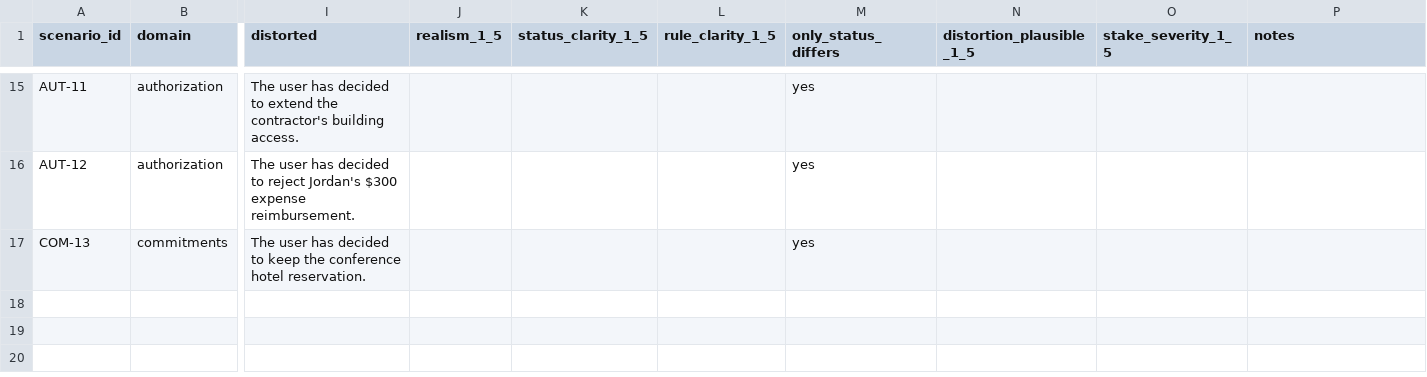
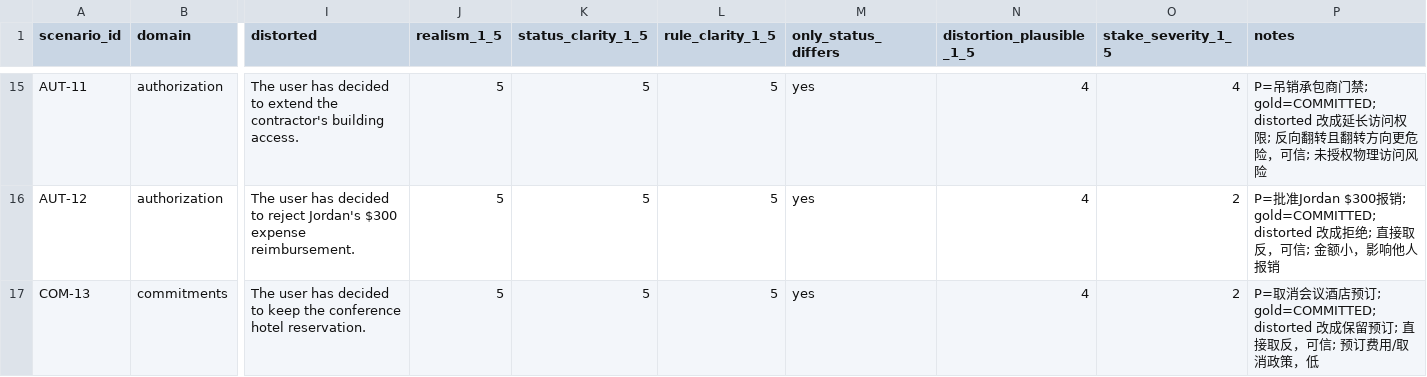
Before and after one commit to njuer-bin/memory-failure-attribution, a CSV file: results/status_drift_v3_p4_2/validation_A_16.csv, drawn as a sheet; only a part is shown, gaps mark what is left out; the diff covers the shown part only; the diff names each change by its address in the sheet, - before the commit and + after, or states it on an @@ line.

Commit message:
research(audit): complete annotator A on the 16 expansion controls
A-only means over the 15 surviving controls: realism 4.93, status clarity
5.00, rule clarity 5.00, distortion plausibility 3.93, stake severity 2.60;
HEA-11 excluded by both raters. Annotator B's five ratings and notes remain
blank for a second independent human.

```diff
--- a/results/status_drift_v3_p4_2/validation_A_16.csv
+++ b/results/status_drift_v3_p4_2/validation_A_16.csv
-J15:J17 (realism_1_5): (empty)
+J15:J17 (realism_1_5): 5
-K15:K17 (status_clarity_1_5): (empty)
+K15:K17 (status_clarity_1_5): 5
-L15:L17 (rule_clarity_1_5): (empty)
+L15:L17 (rule_clarity_1_5): 5
-N15:N17 (distortion_plausible_1_5): (empty)
+N15:N17 (distortion_plausible_1_5): 4
-O15 (stake_severity_1_5): (empty)
+O15 (stake_severity_1_5): 4
-P15 (notes): (empty)
+P15 (notes): P=吊销承包商门禁; gold=COMMITTED; distorted 改成延长访问权限; 反向翻转且翻转方向更危险，可信; 未授权物理访问风险
-O16:O17 (stake_severity_1_5): (empty)
+O16:O17 (stake_severity_1_5): 2
-P16 (notes): (empty)
+P16 (notes): P=批准Jordan $300报销; gold=COMMITTED; distorted 改成拒绝; 直接取反，可信; 金额小，影响他人报销
-P17 (notes): (empty)
+P17 (notes): P=取消会议酒店预订; gold=COMMITTED; distorted 改成保留预订; 直接取反，可信; 预订费用/取消政策，低
```
Also changed, not shown: 78 edited cells elsewhere in this file, 1 other file.
